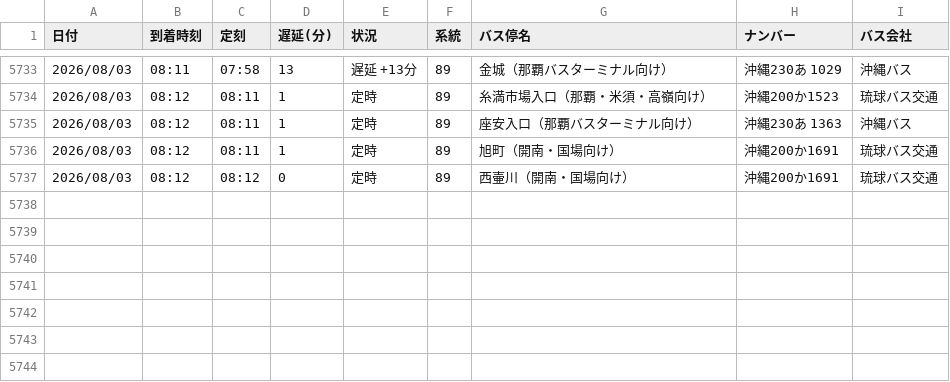
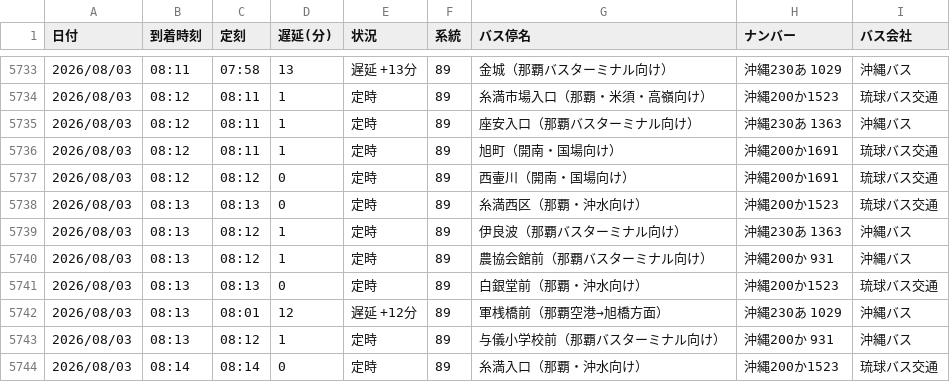
Before and after one commit to uy819/bus-tracker, a CSV file: bus_arrival_log.csv, drawn as a sheet; only a part is shown, gaps mark what is left out; the diff names each change by its address in the sheet, - before the commit and + after, or states it on an @@ line.

```diff
--- a/bus_arrival_log.csv
+++ b/bus_arrival_log.csv
+row 5738: 2026/08/03 | 08:13 | 08:13 | 0 | 定時 | 89 | 糸満西区（那覇・沖水向け） | 沖縄200か1523 | 琉球バス交通
+row 5739: 2026/08/03 | 08:13 | 08:12 | 1 | 定時 | 89 | 伊良波（那覇バスターミナル向け） | 沖縄230あ 1363 | 沖縄バス
+row 5740: 2026/08/03 | 08:13 | 08:12 | 1 | 定時 | 89 | 農協会館前（那覇バスターミナル向け） | 沖縄200か 931 | 沖縄バス
+row 5741: 2026/08/03 | 08:13 | 08:13 | 0 | 定時 | 89 | 白銀堂前（那覇・沖水向け） | 沖縄200か1523 | 琉球バス交通
+row 5742: 2026/08/03 | 08:13 | 08:01 | 12 | 遅延 +12分 | 89 | 軍桟橋前（那覇空港→旭橋方面） | 沖縄230あ 1029 | 沖縄バス
+row 5743: 2026/08/03 | 08:13 | 08:12 | 1 | 定時 | 89 | 与儀小学校前（那覇バスターミナル向け） | 沖縄200か 931 | 沖縄バス
+row 5744: 2026/08/03 | 08:14 | 08:14 | 0 | 定時 | 89 | 糸満入口（那覇・沖水向け） | 沖縄200か1523 | 琉球バス交通
```
Also changed, not shown: 1 other file.
